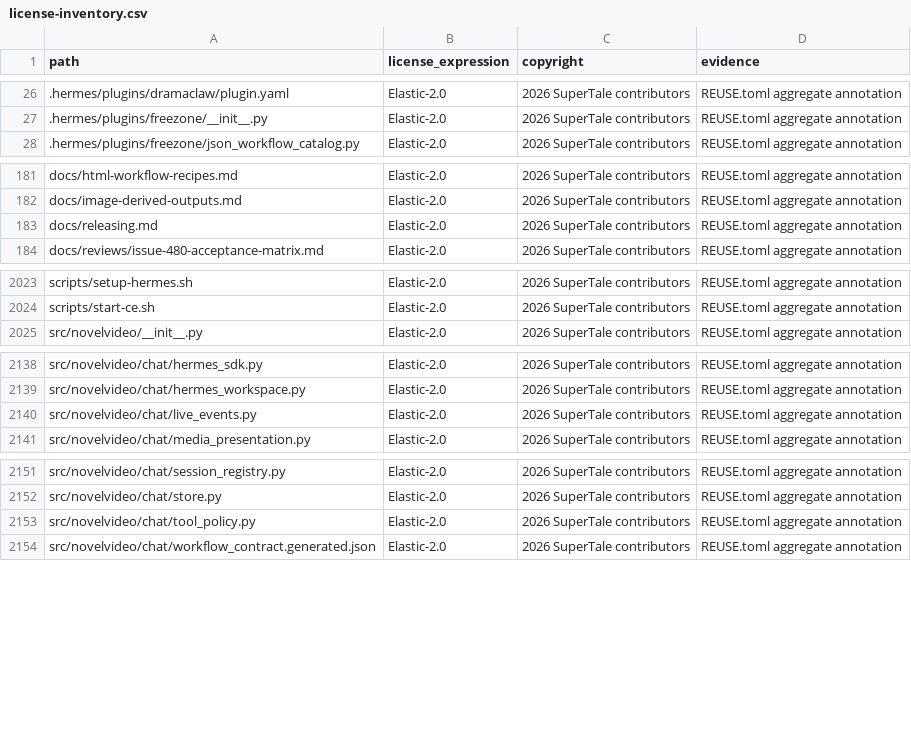
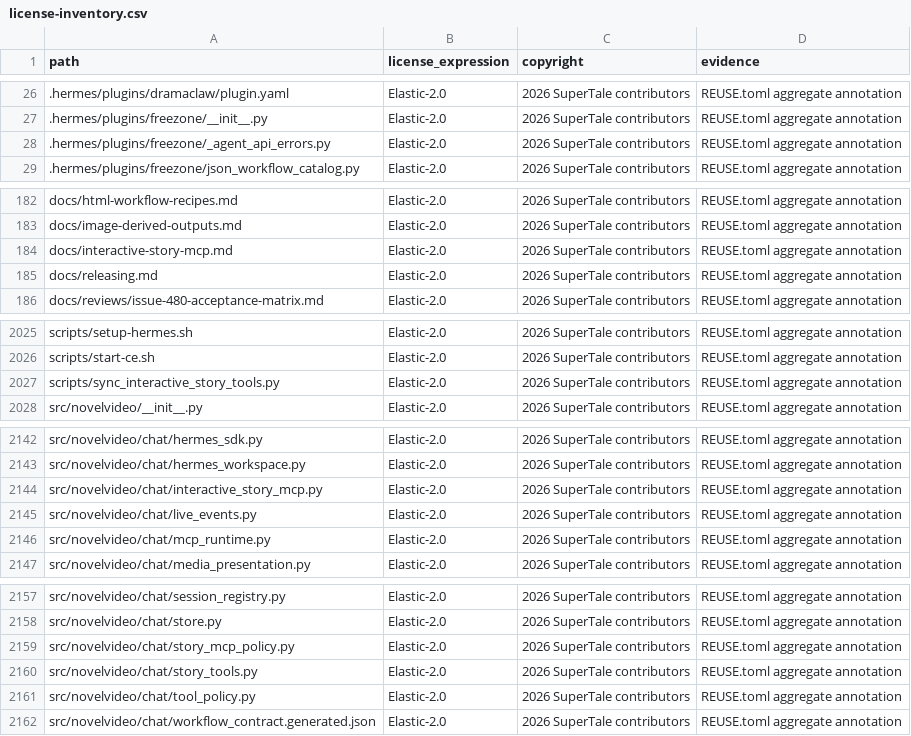
Before and after one commit to xiaokaiwangcc/dramaclaw, a CSV file: license-inventory.csv, drawn as a sheet; only a part is shown, gaps mark what is left out; the diff covers the shown part only; the diff names each change by its address in the sheet, - before the commit and + after, or states it on an @@ line.

Commit message:
refactor(mcp): split interactive story server and scope stage checks
Signed-off-by: xiaokaiwang <1451151651@qq.com>

```diff
--- a/license-inventory.csv
+++ b/license-inventory.csv
+row 28: .hermes/plugins/freezone/_agent_api_errors.py | Elastic-2.0 | 2026 SuperTale contributors | REUSE.toml aggregate annotation
+row 184: docs/interactive-story-mcp.md | Elastic-2.0 | 2026 SuperTale contributors | REUSE.toml aggregate annotation
+row 2027: scripts/sync_interactive_story_tools.py | Elastic-2.0 | 2026 SuperTale contributors | REUSE.toml aggregate annotation
+row 2144: src/novelvideo/chat/interactive_story_mcp.py | Elastic-2.0 | 2026 SuperTale contributors | REUSE.toml aggregate annotation
+row 2146: src/novelvideo/chat/mcp_runtime.py | Elastic-2.0 | 2026 SuperTale contributors | REUSE.toml aggregate annotation
+row 2159: src/novelvideo/chat/story_mcp_policy.py | Elastic-2.0 | 2026 SuperTale contributors | REUSE.toml aggregate annotation
+row 2160: src/novelvideo/chat/story_tools.py | Elastic-2.0 | 2026 SuperTale contributors | REUSE.toml aggregate annotation
```
Also changed, not shown: 3 added rows elsewhere in this file, 17 other files.
